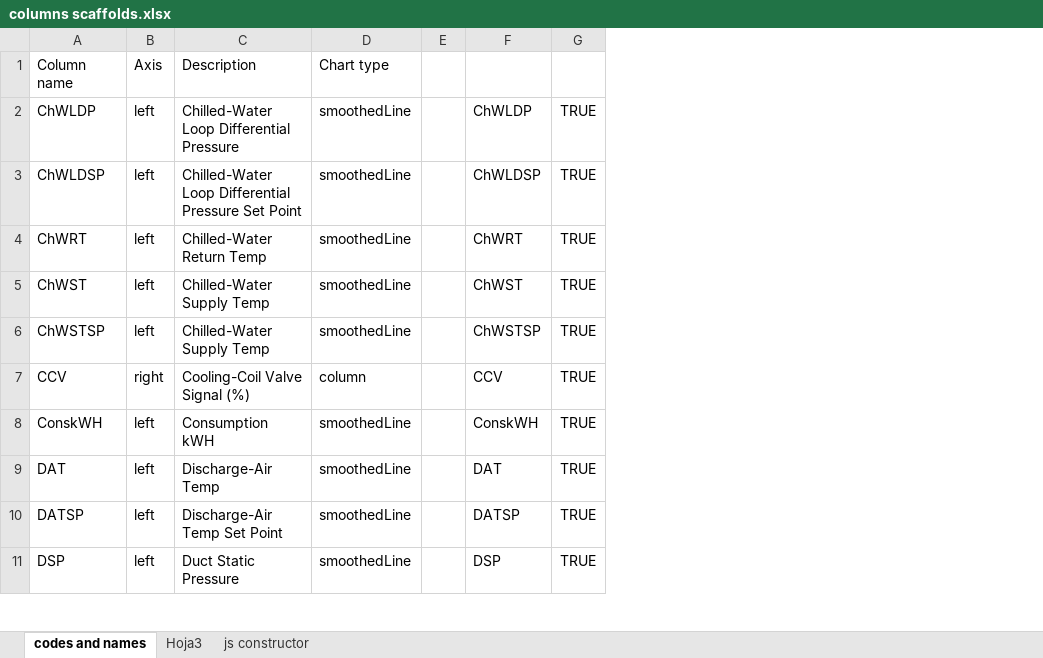
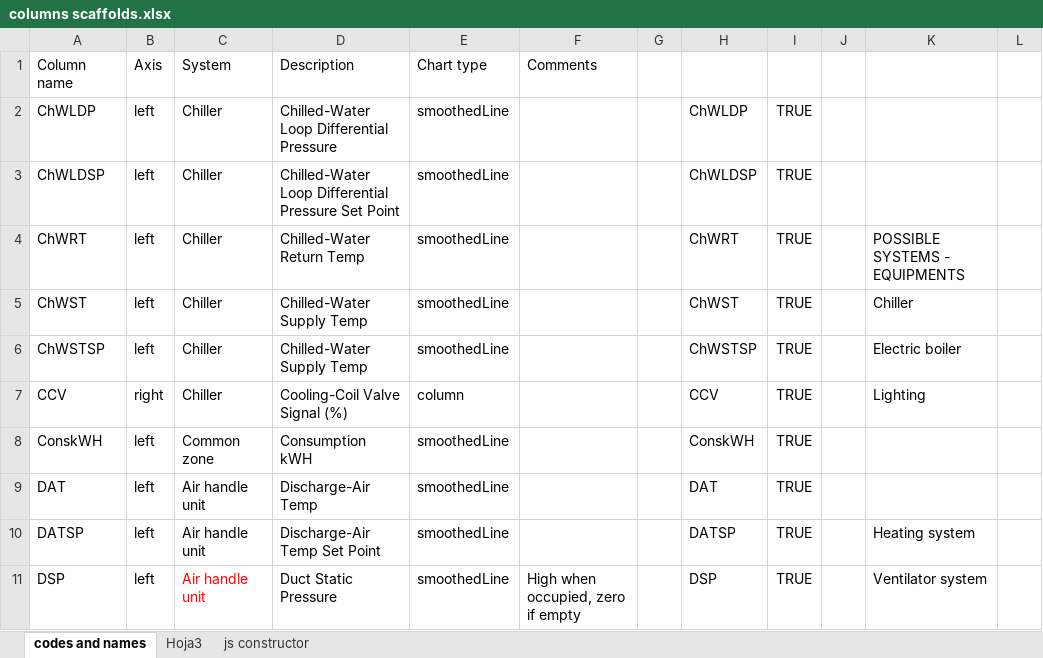
Before and after one commit to alejoto/smartChartv1, an Excel workbook: public/support files/columns scaffolds.xlsx, sheet codes and names, drawn as a sheet; only a part is shown; values as stored, in another font and other column widths than the file's, no borders; table styles not drawn; the diff names each change by its address in the sheet, - before the commit and + after, or states it on an @@ line.

```diff
--- a/public/support files/columns scaffolds.xlsx (sheet codes and names)
+++ b/public/support files/columns scaffolds.xlsx (sheet codes and names)
+column C (System), rows 2-11: Chiller | Chiller | Chiller | Chiller | Chiller | Chiller | Common zone | Air handle unit | Air handle unit | Air handle unit
+column F (Comments), row 11: High when occupied, zero if empty
+column J, empty
+column K, rows 4-11: POSSIBLE SYSTEMS - EQUIPMENTS | Chiller | Electric boiler | Lighting |  |  | Heating system | Ventilator system
+column L, empty
```
Also changed, not shown: sheet js constructor, formulas that keep their value, hidden cells, 3 other files.
